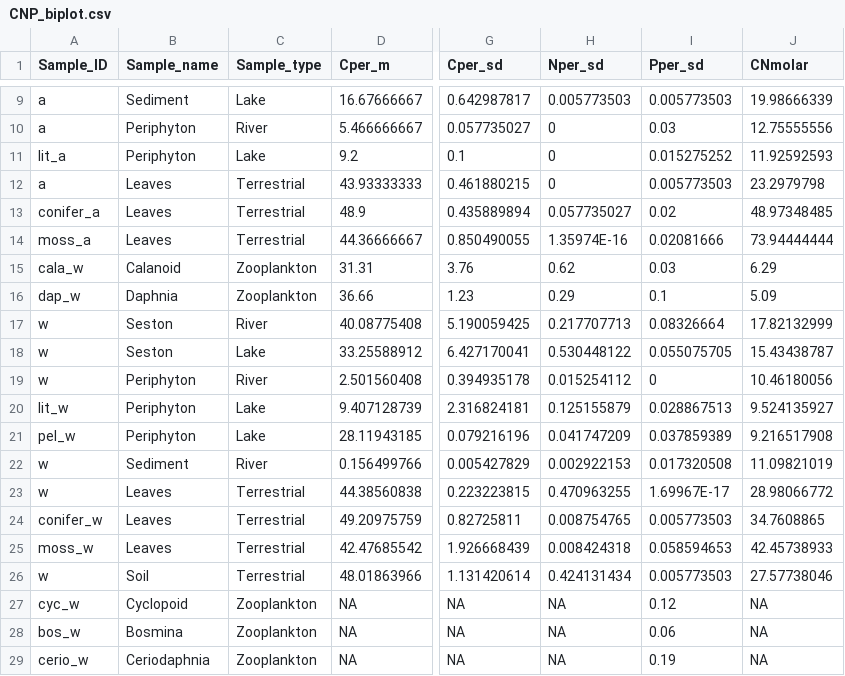
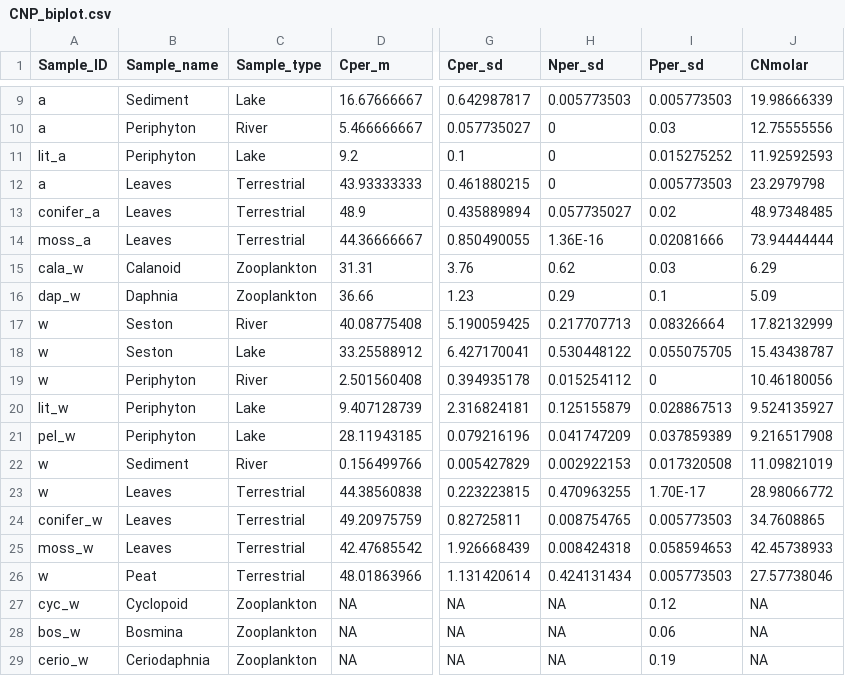
Before and after one commit to calderom/PhDThesis_Chapter4, a CSV file: Data/CNP_biplot.csv, drawn as a sheet; only a part is shown, gaps mark what is left out; the diff names each change by its address in the sheet, - before the commit and + after, or states it on an @@ line.

```diff
--- a/Data/CNP_biplot.csv
+++ b/Data/CNP_biplot.csv
-H14 (Nper_sd): 1.35974E-16
+H14 (Nper_sd): 1.36E-16
-I23 (Pper_sd): 1.69967E-17
+I23 (Pper_sd): 1.70E-17
-B26 (Sample_name): Soil
+B26 (Sample_name): Peat
```
Also changed, not shown: Data/ES_plankton.csv, Data/Lake_WaterChemistry.csv, 20 other files.
